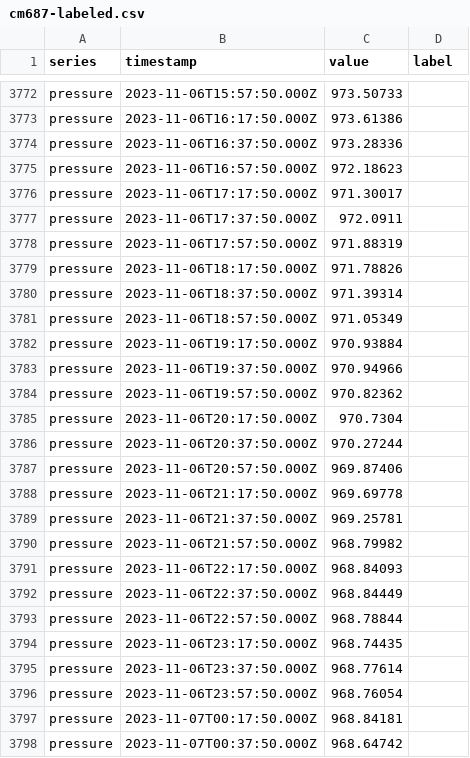
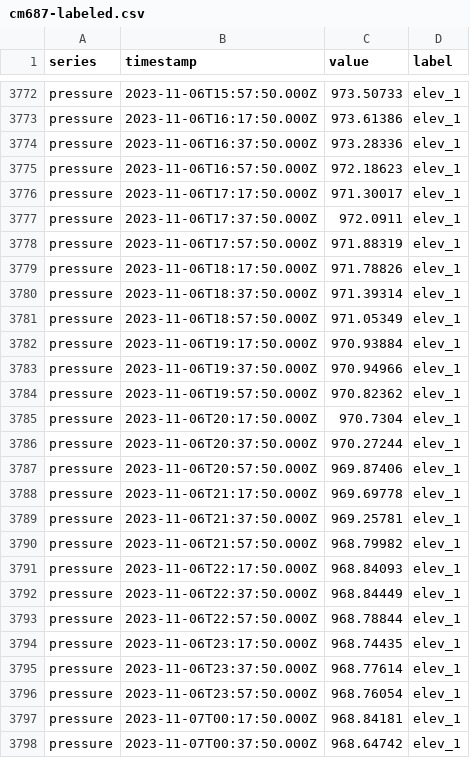
Before and after one commit to raymay13/wcs-pub, a CSV file: data/tag-label/cm687-labeled.csv, drawn as a sheet; only a part is shown, gaps mark what is left out; the diff covers the shown part only; the diff names each change by its address in the sheet, - before the commit and + after, or states it on an @@ line.

```diff
--- a/data/tag-label/cm687-labeled.csv
+++ b/data/tag-label/cm687-labeled.csv
-D3772:D3798 (label): (empty)
+D3772:D3798 (label): elev_1
```
Also changed, not shown: 133 edited cells elsewhere in this file.
